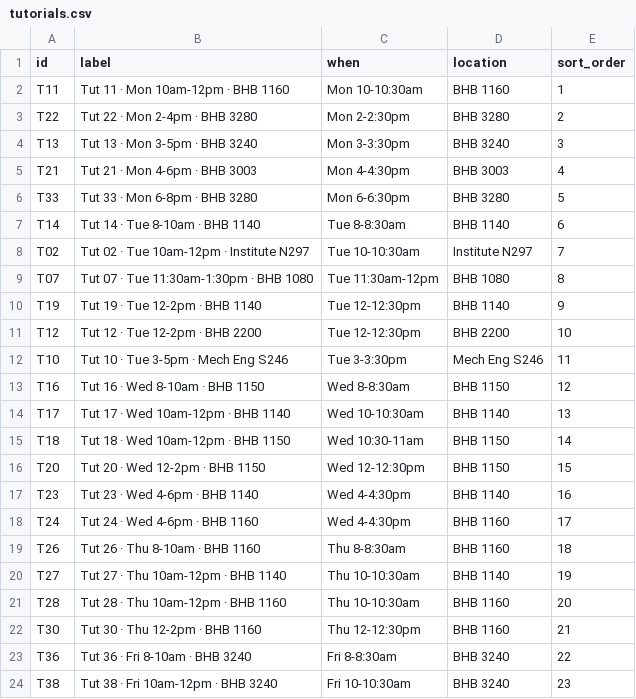
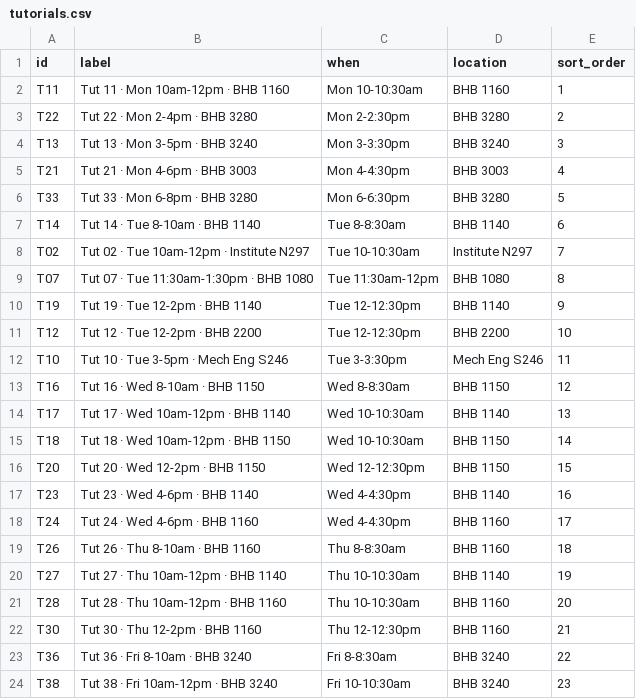
Before and after one commit to joetherockhey/Class-Allocation, a CSV file: data/tutorials.csv, drawn as a sheet.

Commit message:
Revert "Tutorial 18 presents at 10:30-11am"
This reverts commit 5222d264e5ab1f1f441f847e1bb211318d76395c.

```diff
--- a/data/tutorials.csv
+++ b/data/tutorials.csv
@@ -14,3 +14,3 @@ T16,Tut 16 · Wed 8-10am · BHB 1150,Wed 8-8:30am,BHB 1150,12
 T17,Tut 17 · Wed 10am-12pm · BHB 1140,Wed 10-10:30am,BHB 1140,13
-T18,Tut 18 · Wed 10am-12pm · BHB 1150,Wed 10:30-11am,BHB 1150,14
+T18,Tut 18 · Wed 10am-12pm · BHB 1150,Wed 10-10:30am,BHB 1150,14
 T20,Tut 20 · Wed 12-2pm · BHB 1150,Wed 12-12:30pm,BHB 1150,15
```
Also changed, not shown: 5 other files.
